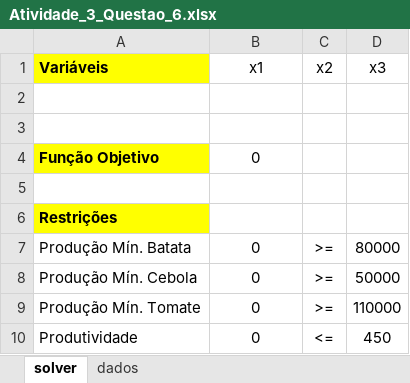
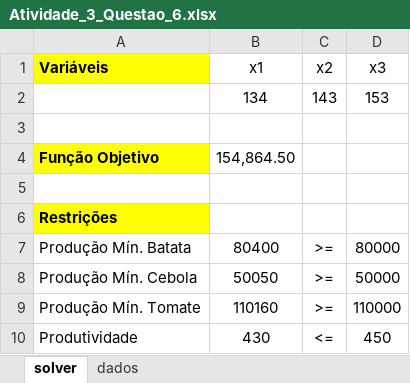
Before and after one commit to robson-cruz/Notas_Aulas_ESOF, an Excel workbook: Pesquisa_Operacional/Atividade_3_Questao_6.xlsx, sheet solver, drawn as a sheet; values as stored, in another font and other column widths than the file's, no borders; removed rows and columns are numbered as before the commit, all else as after; the diff names each change by its address in the sheet, - before the commit and + after, or states it on an @@ line.

Commit message:
Ativ. 3 - Questão 6

```diff
--- a/Pesquisa_Operacional/Atividade_3_Questao_6.xlsx (sheet solver)
+++ b/Pesquisa_Operacional/Atividade_3_Questao_6.xlsx (sheet solver)
+row 2:  | 134 | 143 | 153
-row 3: (empty)
-B4 (x1): 0
+B4 (x1): 154,864.50
-B7 (x1): 0
+B7 (x1): 80400
-B8 (x1): 0
+B8 (x1): 50050
-B9 (x1): 0
+B9 (x1): 110160
-B10 (x1): 0
+B10 (x1): 430
```
